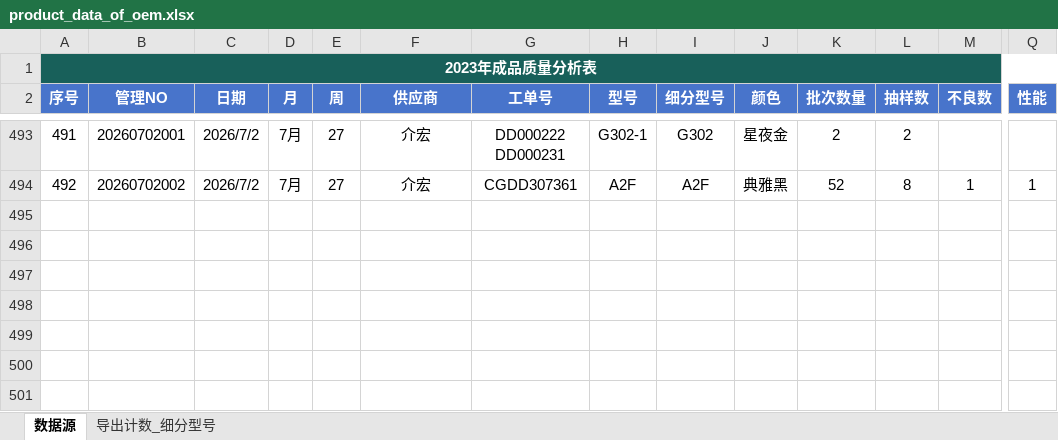
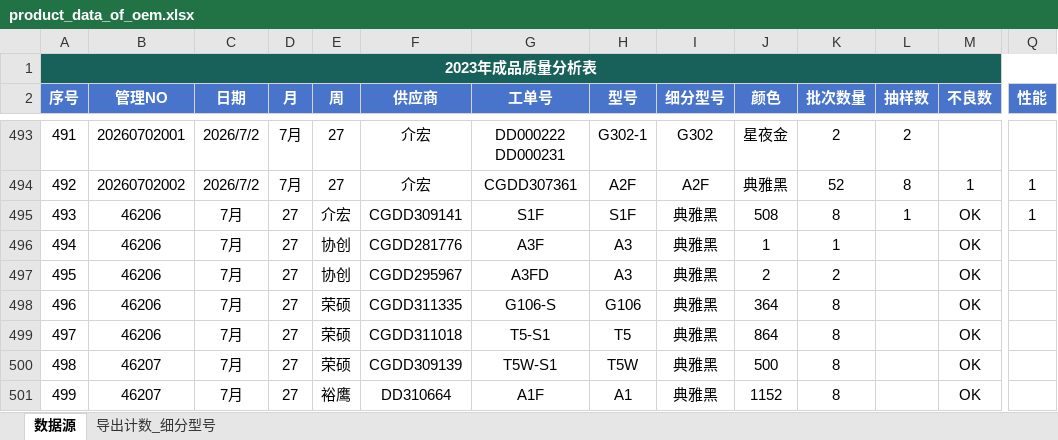
Before and after one commit to jayqunding1988/python_to_charts, an Excel workbook: product_data_of_oem.xlsx, sheet 数据源, drawn as a sheet; only a part is shown, gaps mark what is left out; values as stored, in another font and other column widths than the file's, no borders; conditional formats and table styles not drawn; rows hold the shown columns only; the diff names each change by its address in the sheet, - before the commit and + after, or states it on an @@ line.

Commit message:
exlcel data

```diff
--- a/product_data_of_oem.xlsx (sheet 数据源)
+++ b/product_data_of_oem.xlsx (sheet 数据源)
+row 495: 493 | 46206 | 7月 | 27 | 介宏 | CGDD309141 | S1F | S1F | 典雅黑 | 508 | 8 | 1 | OK | 1
+row 496: 494 | 46206 | 7月 | 27 | 协创 | CGDD281776 | A3F | A3 | 典雅黑 | 1 | 1 |  | OK
+row 497: 495 | 46206 | 7月 | 27 | 协创 | CGDD295967 | A3FD | A3 | 典雅黑 | 2 | 2 |  | OK
+row 498: 496 | 46206 | 7月 | 27 | 荣硕 | CGDD311335 | G106-S | G106 | 典雅黑 | 364 | 8 |  | OK
+row 499: 497 | 46206 | 7月 | 27 | 荣硕 | CGDD311018 | T5-S1 | T5 | 典雅黑 | 864 | 8 |  | OK
+row 500: 498 | 46207 | 7月 | 27 | 荣硕 | CGDD309139 | T5W-S1 | T5W | 典雅黑 | 500 | 8 |  | OK
+row 501: 499 | 46207 | 7月 | 27 | 裕鹰 | DD310664 | A1F | A1 | 典雅黑 | 1152 | 8 |  | OK
```
